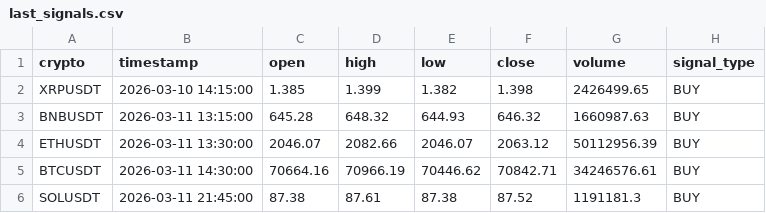
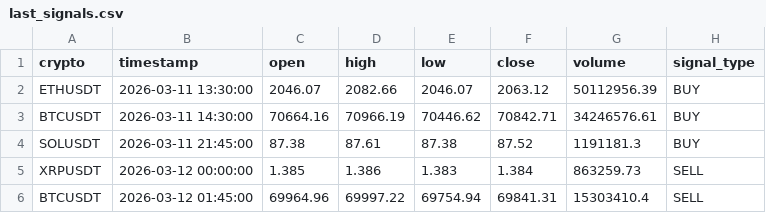
Before and after one commit to asusrog1650/automation_run_15mins, a CSV file: last_signals.csv, drawn as a sheet; removed rows and columns are numbered as before the commit, all else as after; the diff names each change by its address in the sheet, - before the commit and + after, or states it on an @@ line.

```diff
--- a/last_signals.csv
+++ b/last_signals.csv
-row 2: XRPUSDT | 2026-03-10 14:15:00 | 1.385 | 1.399 | 1.382 | 1.398 | 2426499.65 | BUY
-row 3: BNBUSDT | 2026-03-11 13:15:00 | 645.28 | 648.32 | 644.93 | 646.32 | 1660987.63 | BUY
+row 5: XRPUSDT | 2026-03-12 00:00:00 | 1.385 | 1.386 | 1.383 | 1.384 | 863259.73 | SELL
+row 6: BTCUSDT | 2026-03-12 01:45:00 | 69964.96 | 69997.22 | 69754.94 | 69841.31 | 15303410.4 | SELL
```
